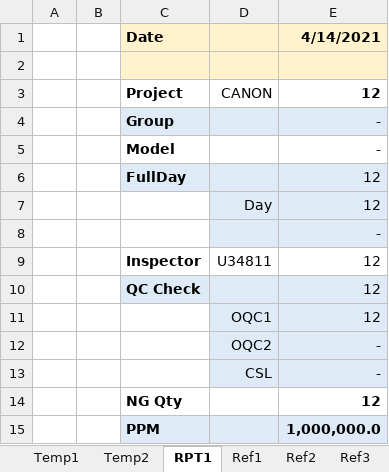
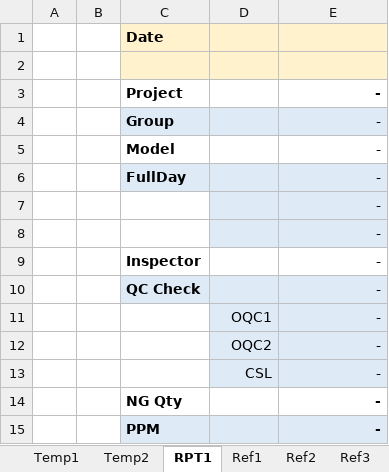
Before and after one commit to HaHoan/OQC, an Excel workbook: Doccuments/2021-ODI App 7.2-CVN.xlsm, sheet RPT1, drawn as a sheet; values as stored, in another font and other column widths than the file's, no borders; removed rows and columns are numbered as before the commit, all else as after; the diff names each change by its address in the sheet, - before the commit and + after, or states it on an @@ line.

```diff
--- a/Doccuments/2021-ODI App 7.2-CVN.xlsm (sheet RPT1)
+++ b/Doccuments/2021-ODI App 7.2-CVN.xlsm (sheet RPT1)
-E1: 4/14/2021
+E1: (empty)
-row 3:  |  | Project | CANON | 12
+row 3:  |  | Project |  | -
-E6: 12
+E6: -
-row 7:  |  |  | Day | 12
-row 9:  |  | Inspector | U34811 | 12
-row 10:  |  | QC Check |  | 12
-row 11:  |  |  | OQC1 | 12
+row 8:  |  |  |  | -
+row 9:  |  | Inspector |  | -
+row 10:  |  | QC Check |  | -
+row 11:  |  |  | OQC1 | -
-E14: 12
+E14: -
-E15: 1,000,000.0
+E15: -
```
Also changed, not shown: sheet Temp2, sheet Temp1, sheet Ref2, formulas that keep their value, 35 other files.
